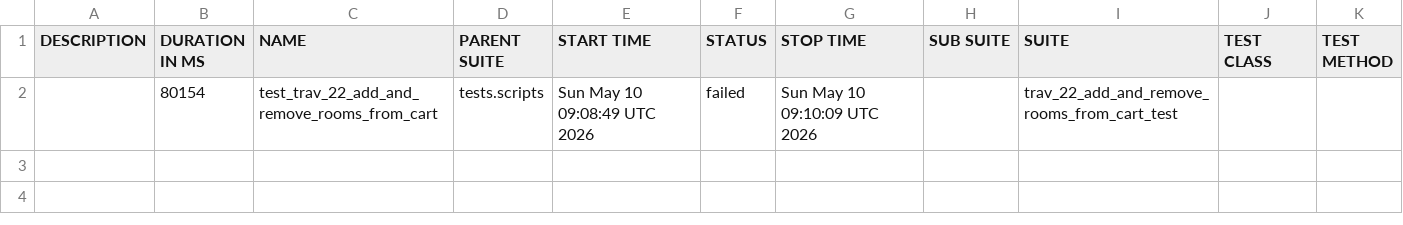
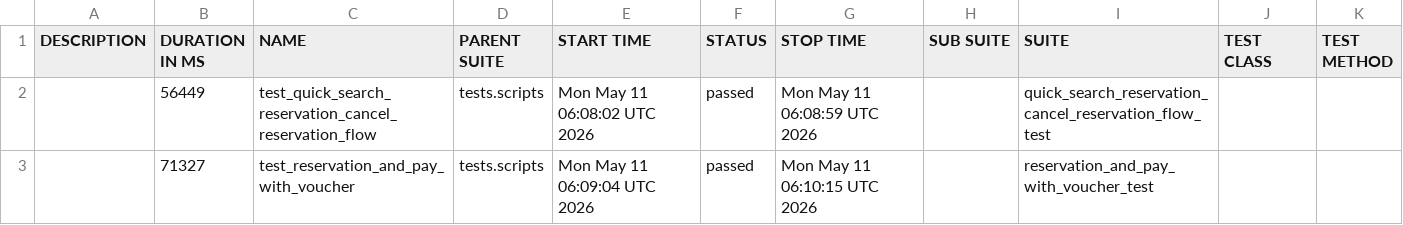
Before and after one commit to gabrielfilipwesrom/qa-reports, a CSV file: data/suites.csv, drawn as a sheet.

```diff
--- a/data/suites.csv
+++ b/data/suites.csv
@@ -1,2 +1,3 @@
 "DESCRIPTION","DURATION IN MS","NAME","PARENT SUITE","START TIME","STATUS","STOP TIME","SUB SUITE","SUITE","TEST CLASS","TEST METHOD"
-"","80154","test_trav_22_add_and_remove_rooms_from_cart","tests.scripts","Sun May 10 09:08:49 UTC 2026","failed","Sun May 10 09:10:09 UTC 2026","","trav_22_add_and_remove_rooms_from_cart_test","",""
+"","56449","test_quick_search_reservation_cancel_reservation_flow","tests.scripts","Mon May 11 06:08:02 UTC 2026","passed","Mon May 11 06:08:59 UTC 2026","","quick_search_reservation_cancel_reservation_flow_test","",""
+"","71327","test_reservation_and_pay_with_voucher","tests.scripts","Mon May 11 06:09:04 UTC 2026","passed","Mon May 11 06:10:15 UTC 2026","","reservation_and_pay_with_voucher_test","",""
```
Also changed, not shown: 32 other files.
